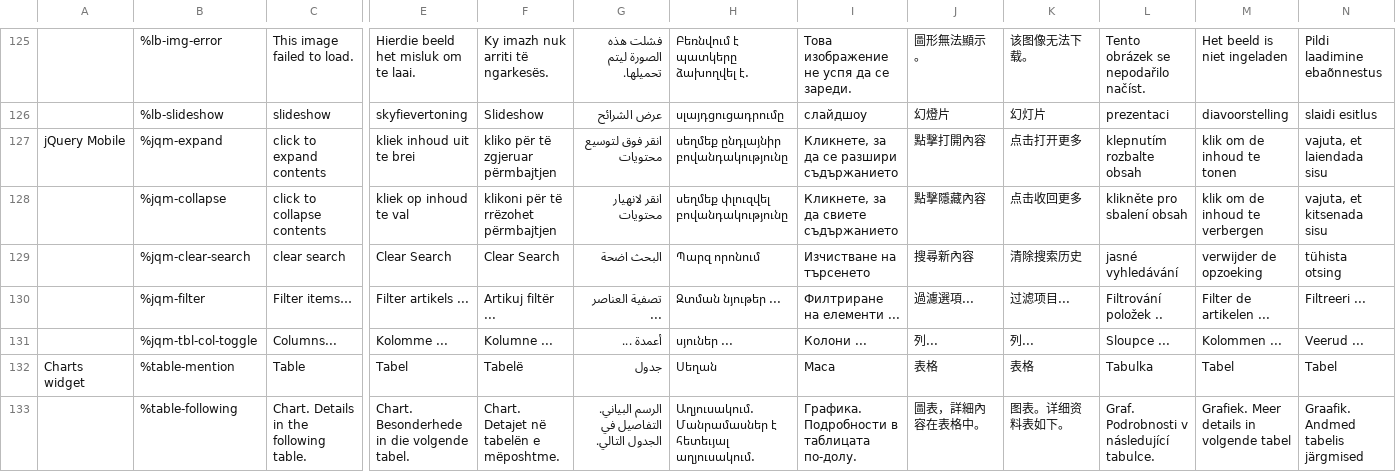
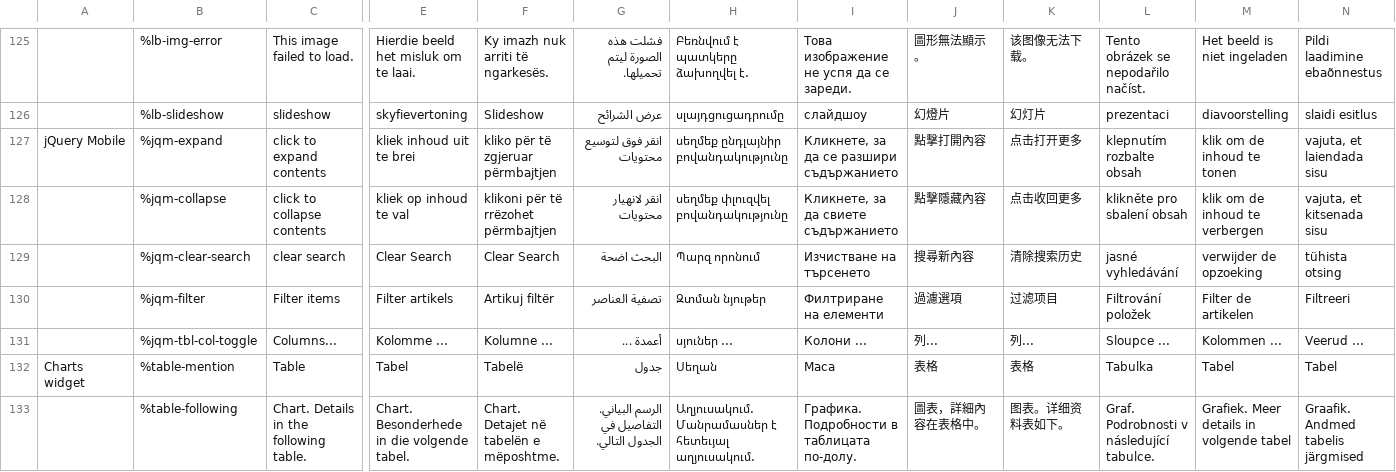
Before and after one commit to wet-boew/wet-boew-xsl, a CSV file: src/js/i18n/i18n.csv, drawn as a sheet; only a part is shown, gaps mark what is left out; the diff covers the shown part only; the diff names each change by its address in the sheet, - before the commit and + after, or states it on an @@ line.

```diff
--- a/src/js/i18n/i18n.csv
+++ b/src/js/i18n/i18n.csv
-C130: Filter items…
+C130: Filter items
-E130: Filter artikels ...
+E130: Filter artikels
-F130: Artikuj filtër ...
+F130: Artikuj filtër
-G130: تصفية العناصر ...
+G130: تصفية العناصر
-H130: Զտման նյութեր ...
+H130: Զտման նյութեր
-I130: Филтриране на елементи ...
+I130: Филтриране на елементи
-J130: 過濾選項...
+J130: 過濾選項
-K130: 过滤项目...
+K130: 过滤项目
-L130: Filtrování položek ..
+L130: Filtrování položek
-M130: Filter de artikelen ...
+M130: Filter de artikelen
-N130: Filtreeri ...
+N130: Filtreeri
```
Also changed, not shown: 18 edited cells elsewhere in this file, 3 other files.
